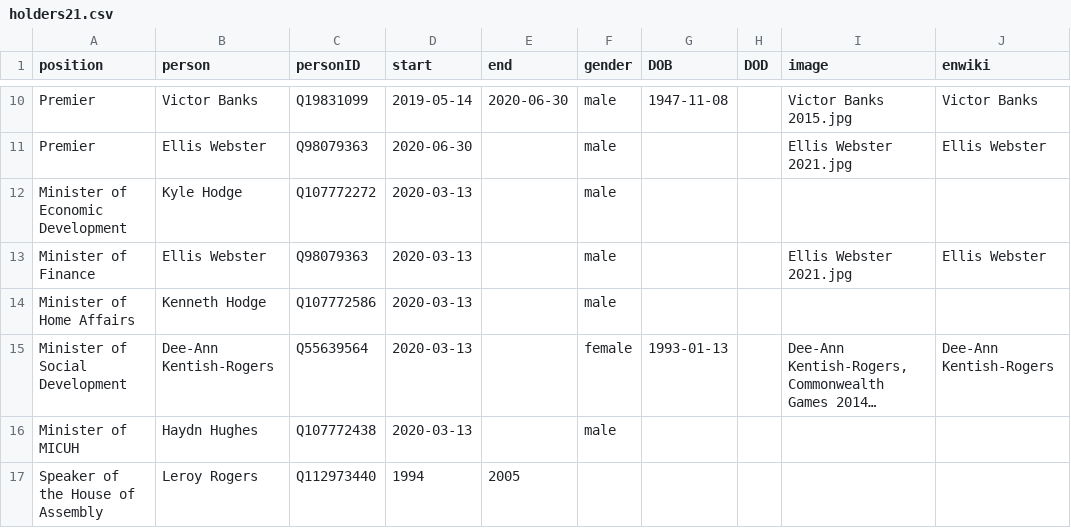
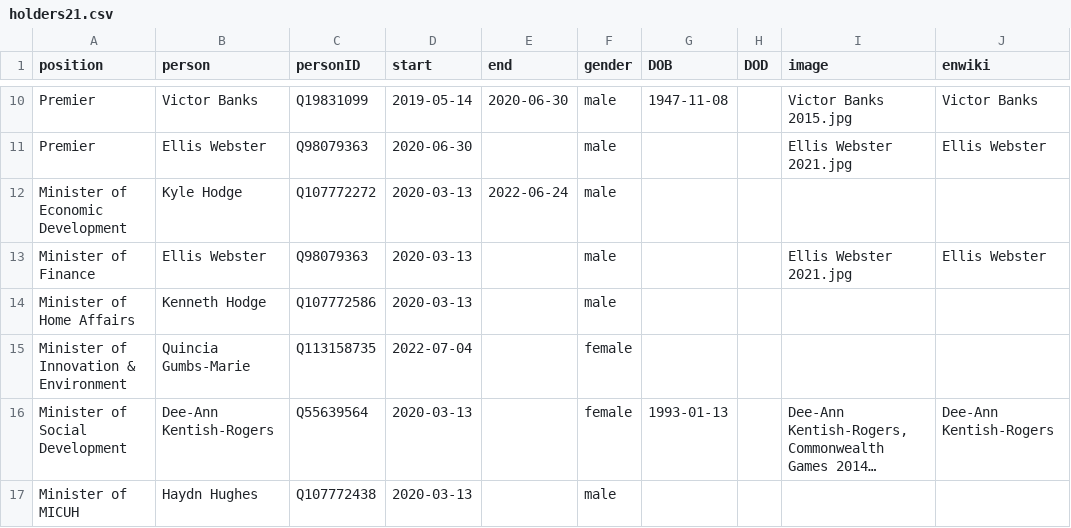
Before and after one commit to every-politician-scrapers/anguilla-cabinet, a CSV file: html/holders21.csv, drawn as a sheet; only a part is shown, gaps mark what is left out; the shorter side is filled out with more unchanged rows; long unchanged cells end in …; the diff names each change by its address in the sheet, - before the commit and + after, or states it on an @@ line.

```diff
--- a/html/holders21.csv
+++ b/html/holders21.csv
-E12 (end): (empty)
+E12 (end): 2022-06-24
+row 15: Minister of Innovation & Environment | Quincia Gumbs-Marie | Q113158735 | 2022-07-04 |  | female
```
Also changed, not shown: html/current.csv, html/positions.csv, 2 other files.
